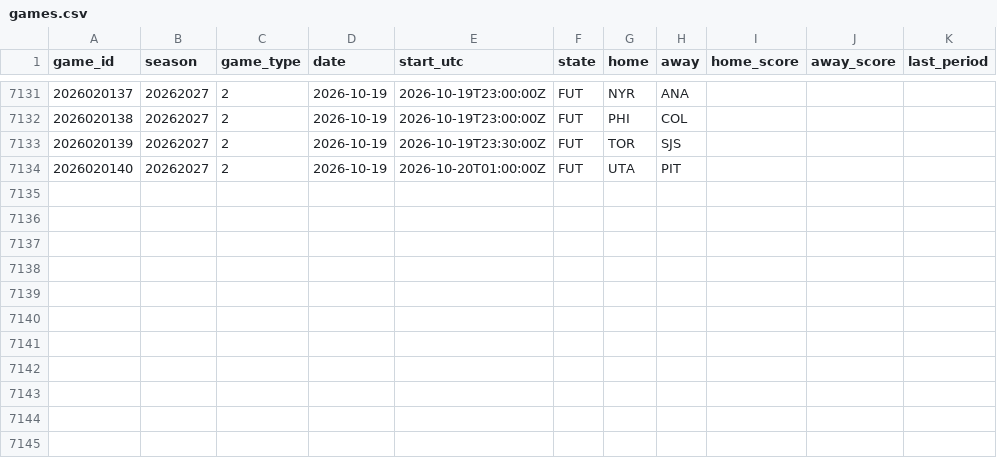
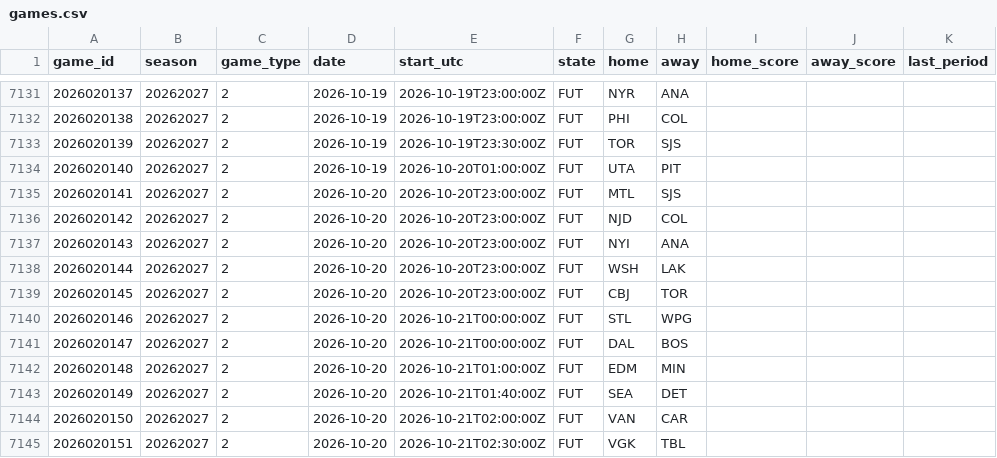
Before and after one commit to 88jackcarr/NHL-odds-betting, a CSV file: data/games.csv, drawn as a sheet; only a part is shown, gaps mark what is left out; the diff covers the shown part only.

```diff
--- a/data/games.csv
+++ b/data/games.csv
@@ -7134 +7134,12 @@ game_id,season,game_type,date,start_utc,state,home,away,home_score,away_score,la
 2026020140,20262027,2,2026-10-19,2026-10-20T01:00:00Z,FUT,UTA,PIT,,,
+2026020141,20262027,2,2026-10-20,2026-10-20T23:00:00Z,FUT,MTL,SJS,,,
+2026020142,20262027,2,2026-10-20,2026-10-20T23:00:00Z,FUT,NJD,COL,,,
+2026020143,20262027,2,2026-10-20,2026-10-20T23:00:00Z,FUT,NYI,ANA,,,
+2026020144,20262027,2,2026-10-20,2026-10-20T23:00:00Z,FUT,WSH,LAK,,,
+2026020145,20262027,2,2026-10-20,2026-10-20T23:00:00Z,FUT,CBJ,TOR,,,
+2026020146,20262027,2,2026-10-20,2026-10-21T00:00:00Z,FUT,STL,WPG,,,
+2026020147,20262027,2,2026-10-20,2026-10-21T00:00:00Z,FUT,DAL,BOS,,,
+2026020148,20262027,2,2026-10-20,2026-10-21T01:00:00Z,FUT,EDM,MIN,,,
+2026020149,20262027,2,2026-10-20,2026-10-21T01:40:00Z,FUT,SEA,DET,,,
+2026020150,20262027,2,2026-10-20,2026-10-21T02:00:00Z,FUT,VAN,CAR,,,
+2026020151,20262027,2,2026-10-20,2026-10-21T02:30:00Z,FUT,VGK,TBL,,,
```
Also changed, not shown: 44 edited cells elsewhere in this file, data/predictions.csv, 1 other file.
